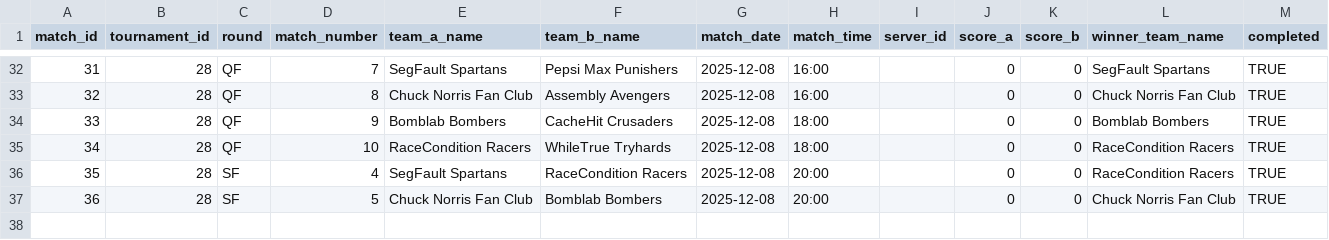
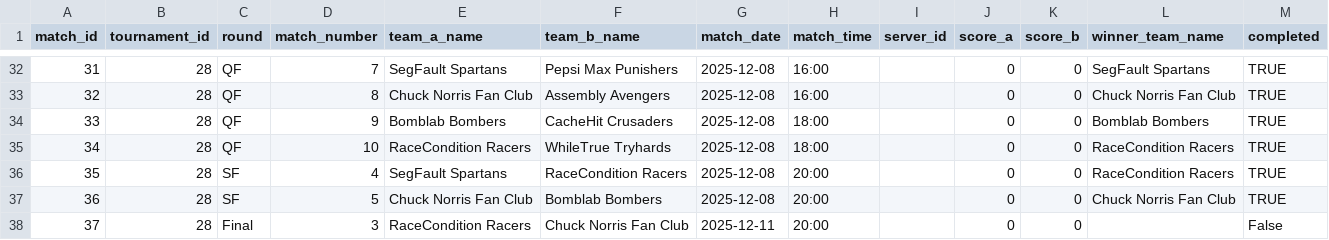
Before and after one commit to SteinarHelgi/esport_cup, a CSV file: Data/matches.csv, drawn as a sheet; only a part is shown, gaps mark what is left out.

```diff
--- a/Data/matches.csv
+++ b/Data/matches.csv
@@ -37 +37,2 @@ match_id,tournament_id,round,match_number,team_a_name,team_b_name,match_date,mat
 36,28,SF,5,Chuck Norris Fan Club,Bomblab Bombers,2025-12-08,20:00,,0,0,Chuck Norris Fan Club,TRUE
+37,28,Final,3,RaceCondition Racers,Chuck Norris Fan Club,2025-12-11,20:00,,0,0,,False
```
Also changed, not shown: Data/teams.csv, 10 other files.
